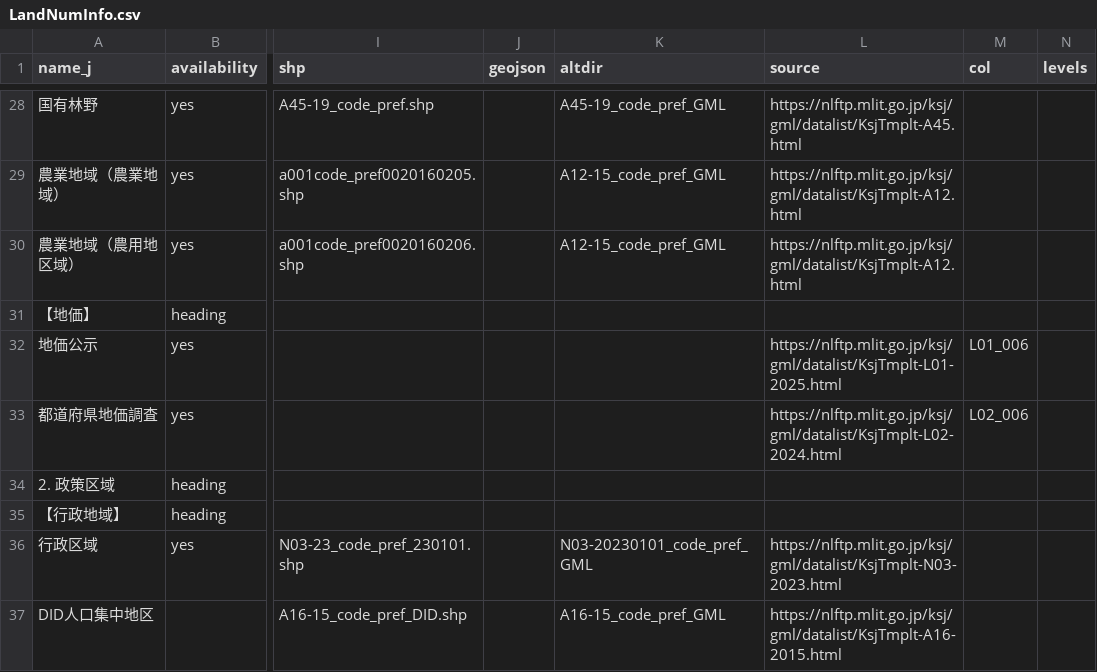
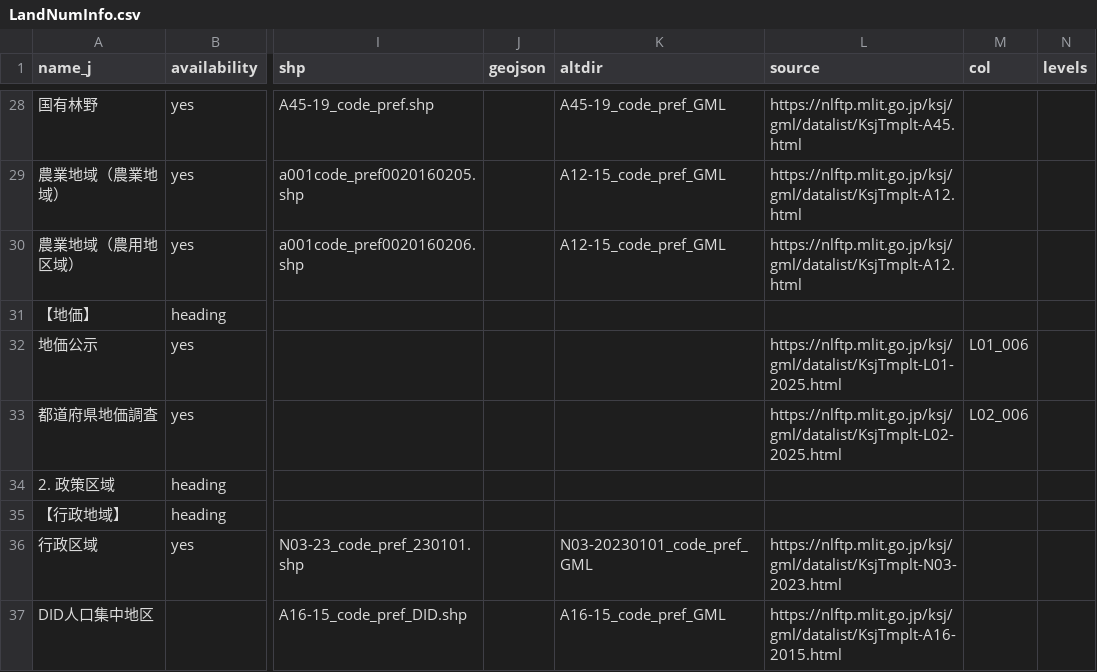
Before and after one commit to babayoshihiko/jpdata, a CSV file: csv/LandNumInfo.csv, drawn as a sheet; only a part is shown, gaps mark what is left out; the diff names each change by its address in the sheet, - before the commit and + after, or states it on an @@ line.

```diff
--- a/csv/LandNumInfo.csv
+++ b/csv/LandNumInfo.csv
-L33 (source): https://nlftp.mlit.go.jp/ksj/gml/datalist/KsjTmplt-L02-2024.html
+L33 (source): https://nlftp.mlit.go.jp/ksj/gml/datalist/KsjTmplt-L02-2025.html
```
Also changed, not shown: csv/LandNumInfo_L02.csv, 3 other files.
